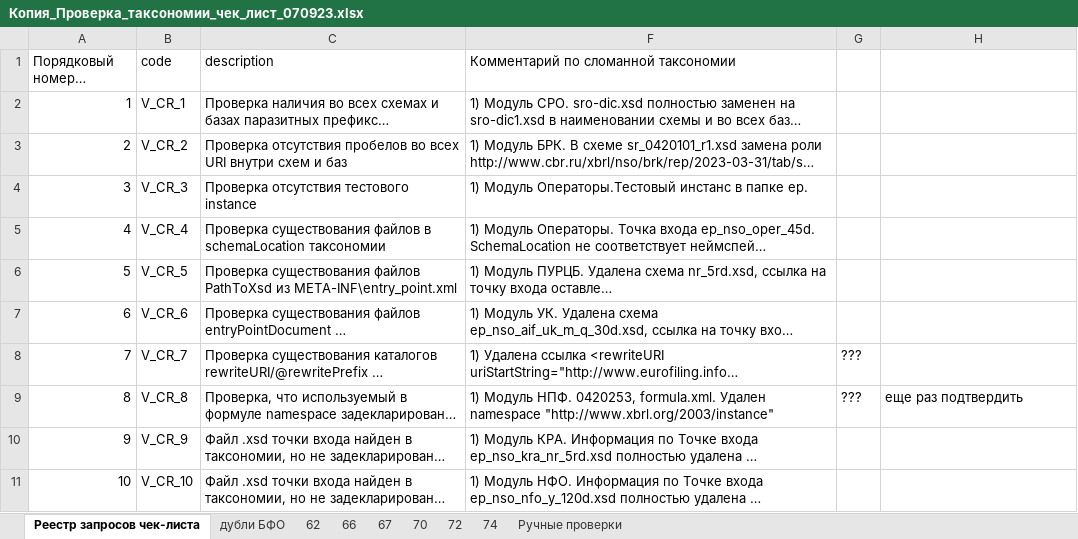
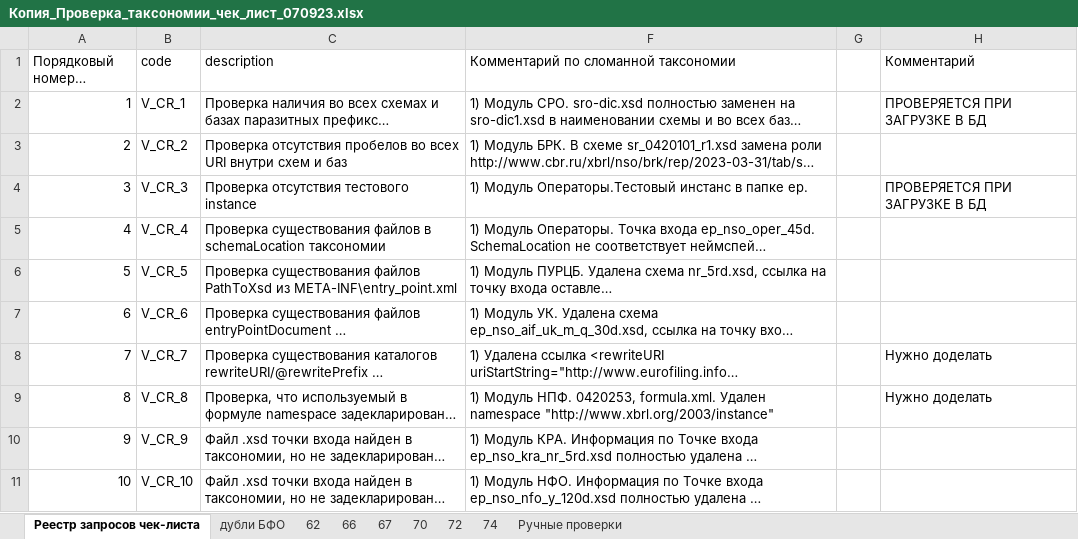
Before and after one commit to TakunNineone/checkList, an Excel workbook: Копия_Проверка_таксономии_чек_лист_070923.xlsx, sheet Реестр запросов чек-листа, drawn as a sheet; only a part is shown; long unchanged cells end in …; values as stored, in another font and other column widths than the file's, no cell formats; the diff covers the shown part only; the diff names each change by its address in the sheet, - before the commit and + after, or states it on an @@ line.

```diff
--- a/Копия_Проверка_таксономии_чек_лист_070923.xlsx (sheet Реестр запросов чек-листа)
+++ b/Копия_Проверка_таксономии_чек_лист_070923.xlsx (sheet Реестр запросов чек-листа)
-H1: (empty)
+H1: Комментарий
-H2 (Комментарий): (empty)
+H2 (Комментарий): ПРОВЕРЯЕТСЯ ПРИ ЗАГРУЗКЕ В БД
-H4 (Комментарий): (empty)
+H4 (Комментарий): ПРОВЕРЯЕТСЯ ПРИ ЗАГРУЗКЕ В БД
-G8:G9: ???
+G8:G9: (empty)
-H8 (Комментарий): (empty)
+H8 (Комментарий): Нужно доделать
-H9 (Комментарий): еще раз подтвердить
+H9 (Комментарий): Нужно доделать
```
Also changed, not shown: 21 edited cells elsewhere in this sheet, cell formats, charts or pictures, checkList.xlsx, 1 other file.
